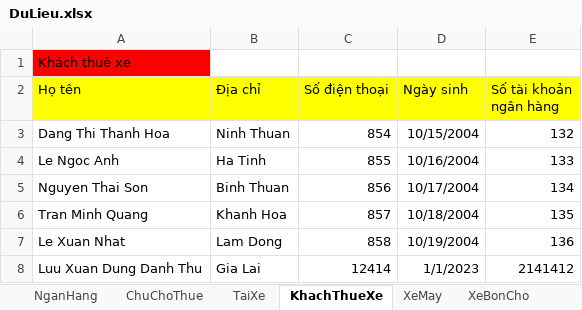
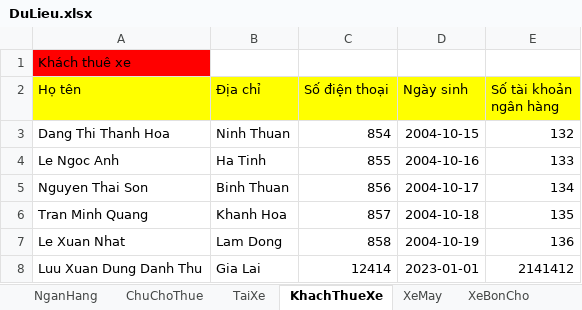
Before and after one commit to hoan47/TeamExcrice, an Excel workbook: DoAnCuoiKy/DoAnCuoiKy/bin/Debug/DuLieu.xlsx, sheet KhachThueXe, drawn as a sheet; values as stored, in another font and other column widths than the file's, no borders; the diff names each change by its address in the sheet, - before the commit and + after, or states it on an @@ line.

```diff
--- a/DoAnCuoiKy/DoAnCuoiKy/bin/Debug/DuLieu.xlsx (sheet KhachThueXe)
+++ b/DoAnCuoiKy/DoAnCuoiKy/bin/Debug/DuLieu.xlsx (sheet KhachThueXe)
-D3 (Ngày sinh): 10/15/2004
+D3 (Ngày sinh): 2004-10-15
-D4 (Ngày sinh): 10/16/2004
+D4 (Ngày sinh): 2004-10-16
-D5 (Ngày sinh): 10/17/2004
+D5 (Ngày sinh): 2004-10-17
-D6 (Ngày sinh): 10/18/2004
+D6 (Ngày sinh): 2004-10-18
-D7 (Ngày sinh): 10/19/2004
+D7 (Ngày sinh): 2004-10-19
-D8 (Ngày sinh): 1/1/2023
+D8 (Ngày sinh): 2023-01-01
```
Also changed, not shown: sheet XeBayCho, sheet XeBonCho, sheet XeMay, sheet TaiXe, sheet ChuChoThue, sheet Hợp đồng, 1 more sheet, 10 other files.
